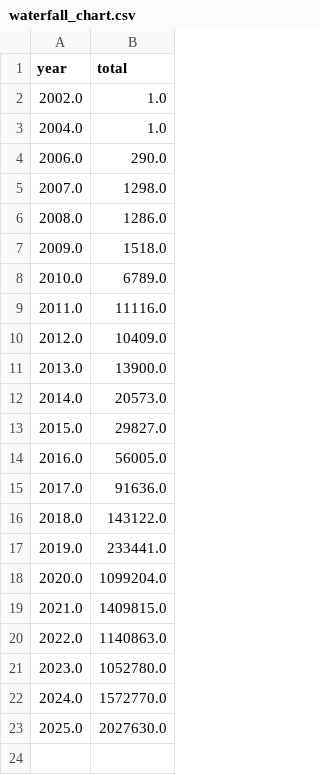
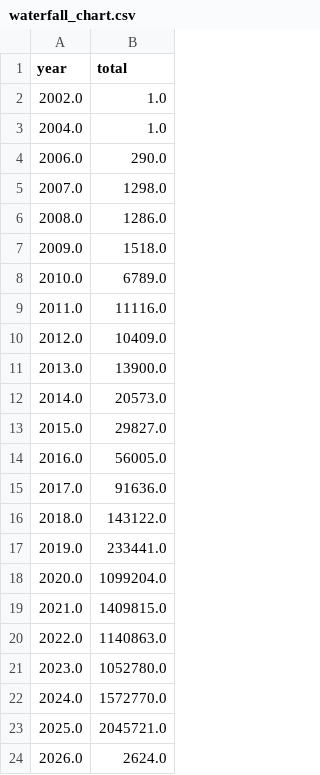
Before and after one commit to ECHODataTeam/ECHODataTeam, a CSV file: waterfall_chart.csv, drawn as a sheet.

Commit message:
Update waterfall chart attendance.

```diff
--- a/waterfall_chart.csv
+++ b/waterfall_chart.csv
@@ -22,2 +22,3 @@ year,total
 2024.0,1572770.0
-2025.0,2027630.0
+2025.0,2045721.0
+2026.0,2624.0
```
